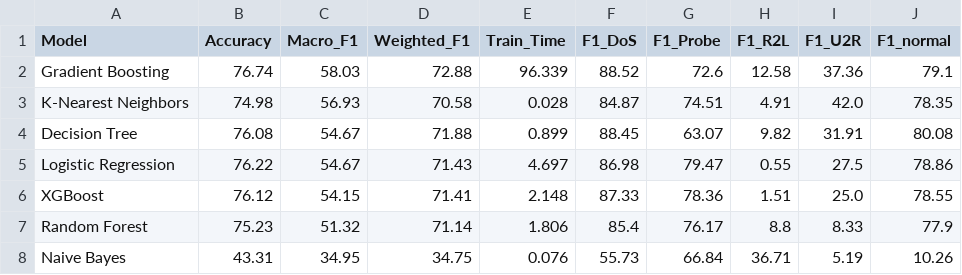
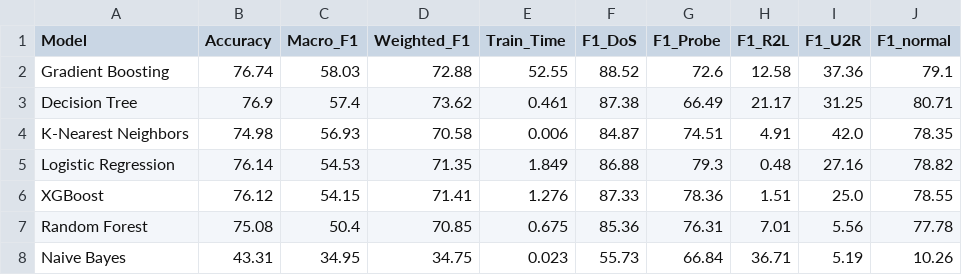
Before and after one commit to anishc23/ids-study, a CSV file: results/multiclass_results.csv, drawn as a sheet.

```diff
--- a/results/multiclass_results.csv
+++ b/results/multiclass_results.csv
@@ -1,8 +1,8 @@
 Model,Accuracy,Macro_F1,Weighted_F1,Train_Time,F1_DoS,F1_Probe,F1_R2L,F1_U2R,F1_normal
-Gradient Boosting,76.74,58.03,72.88,96.339,88.52,72.6,12.58,37.36,79.1
-K-Nearest Neighbors,74.98,56.93,70.58,0.028,84.87,74.51,4.91,42.0,78.35
-Decision Tree,76.08,54.67,71.88,0.899,88.45,63.07,9.82,31.91,80.08
-Logistic Regression,76.22,54.67,71.43,4.697,86.98,79.47,0.55,27.5,78.86
-XGBoost,76.12,54.15,71.41,2.148,87.33,78.36,1.51,25.0,78.55
-Random Forest,75.23,51.32,71.14,1.806,85.4,76.17,8.8,8.33,77.9
-Naive Bayes,43.31,34.95,34.75,0.076,55.73,66.84,36.71,5.19,10.26
+Gradient Boosting,76.74,58.03,72.88,52.55,88.52,72.6,12.58,37.36,79.1
+Decision Tree,76.9,57.4,73.62,0.461,87.38,66.49,21.17,31.25,80.71
+K-Nearest Neighbors,74.98,56.93,70.58,0.006,84.87,74.51,4.91,42.0,78.35
+Logistic Regression,76.14,54.53,71.35,1.849,86.88,79.3,0.48,27.16,78.82
+XGBoost,76.12,54.15,71.41,1.276,87.33,78.36,1.51,25.0,78.55
+Random Forest,75.08,50.4,70.85,0.675,85.36,76.31,7.01,5.56,77.78
+Naive Bayes,43.31,34.95,34.75,0.023,55.73,66.84,36.71,5.19,10.26
```
Also changed, not shown: results/cross_validation.csv, results/feature_importance.csv, 23 other files.
